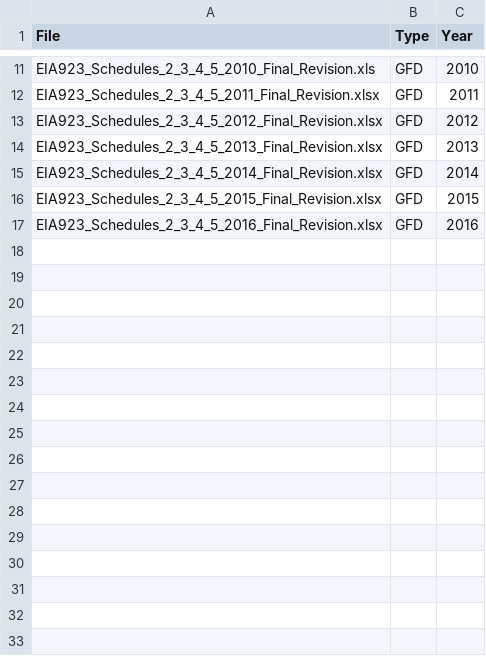
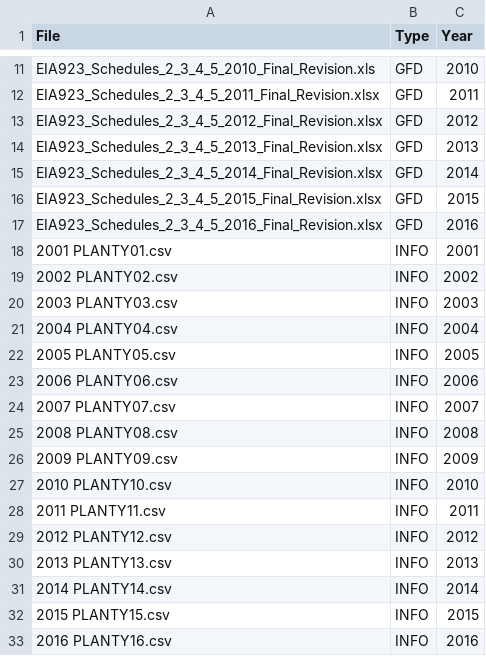
Before and after one commit to riggsb2/US-power-plants, a CSV file: Files to Read.csv, drawn as a sheet; only a part is shown, gaps mark what is left out; the diff names each change by its address in the sheet, - before the commit and + after, or states it on an @@ line.

Commit message:
Added plant location data. Yearly Datatables

```diff
--- a/Files to Read.csv
+++ b/Files to Read.csv
+row 18: 2001 PLANTY01.csv | INFO | 2001
+row 19: 2002 PLANTY02.csv | INFO | 2002
+row 20: 2003 PLANTY03.csv | INFO | 2003
+row 21: 2004 PLANTY04.csv | INFO | 2004
+row 22: 2005 PLANTY05.csv | INFO | 2005
+row 23: 2006 PLANTY06.csv | INFO | 2006
+row 24: 2007 PLANTY07.csv | INFO | 2007
+row 25: 2008 PLANTY08.csv | INFO | 2008
+row 26: 2009 PLANTY09.csv | INFO | 2009
+row 27: 2010 PLANTY10.csv | INFO | 2010
+row 28: 2011 PLANTY11.csv | INFO | 2011
+row 29: 2012 PLANTY12.csv | INFO | 2012
+row 30: 2013 PLANTY13.csv | INFO | 2013
+row 31: 2014 PLANTY14.csv | INFO | 2014
+row 32: 2015 PLANTY15.csv | INFO | 2015
+row 33: 2016 PLANTY16.csv | INFO | 2016
```
Also changed, not shown: 48 other files.
